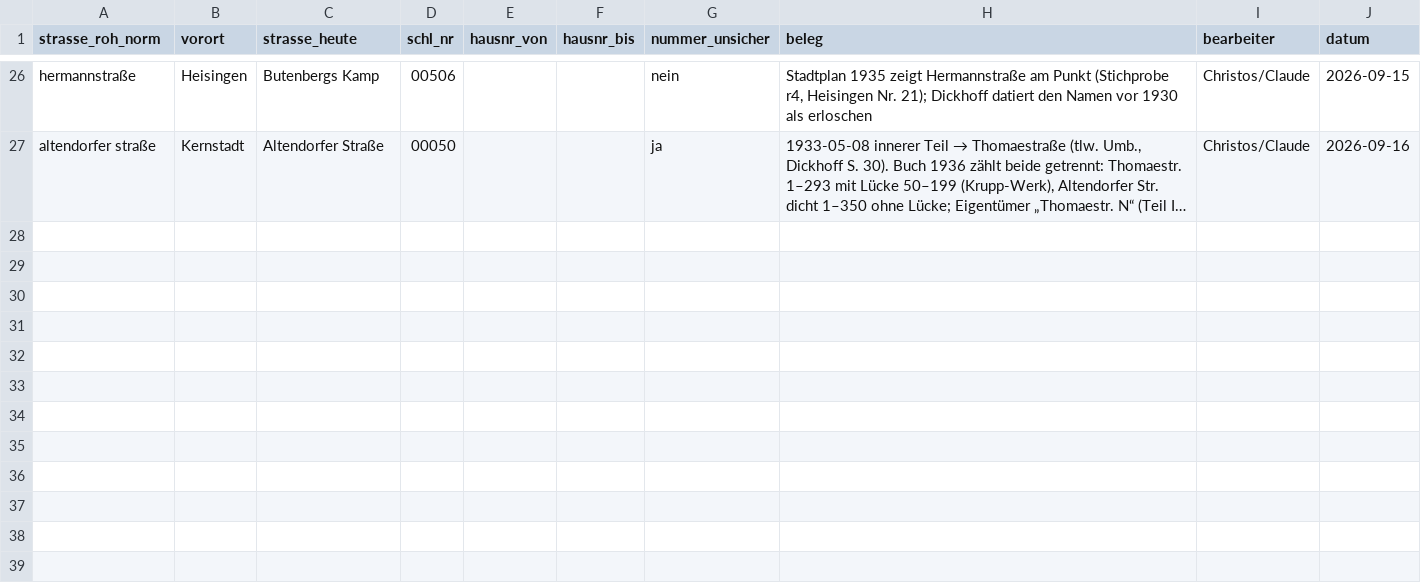
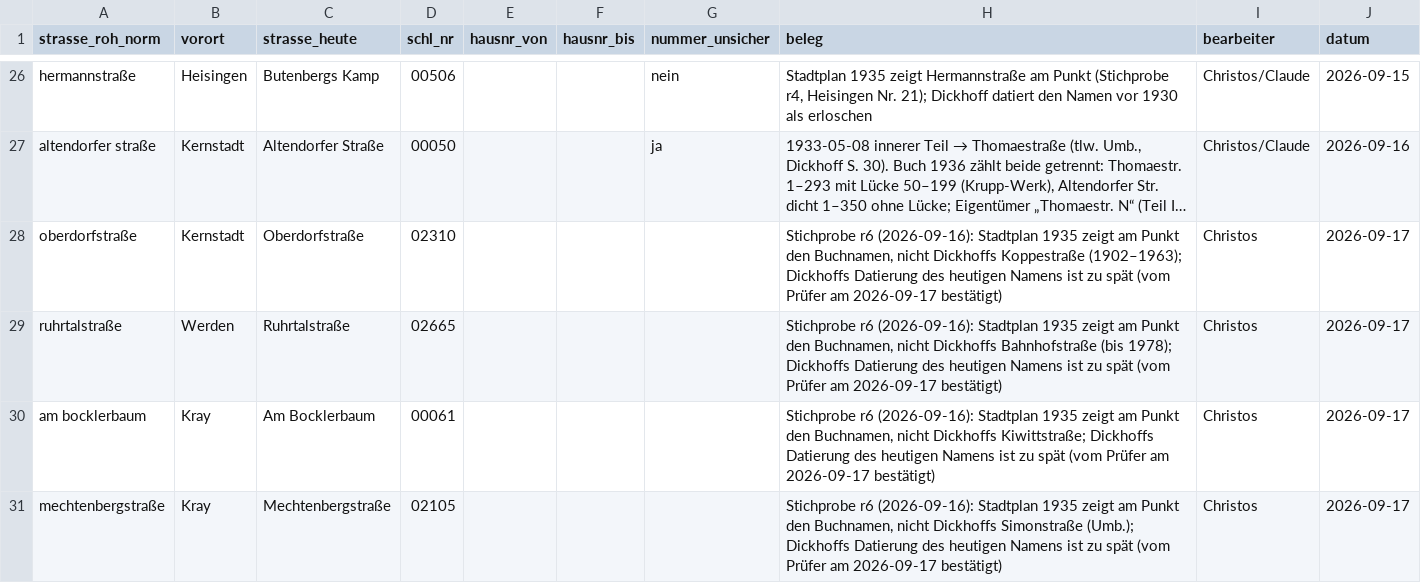
Before and after one commit to rodouc6/essener-adressbuch-1936, a CSV file: kuratierung/strassen_zuordnung.csv, drawn as a sheet; only a part is shown, gaps mark what is left out; long unchanged cells end in …; the diff names each change by its address in the sheet, - before the commit and + after, or states it on an @@ line.

```diff
--- a/kuratierung/strassen_zuordnung.csv
+++ b/kuratierung/strassen_zuordnung.csv
+row 28: oberdorfstraße | Kernstadt | Oberdorfstraße | 02310 |  |  |  | Stichprobe r6 (2026-09-16): Stadtplan 1935 zeigt am Punkt den Buchnamen, nicht Dickhoffs Koppestraße (1902–1963); Dickhoffs Datierung des heutigen Namens ist zu spät (vom Prüfer am 2026-09-17 bestätigt) | Christos | 2026-09-17
+row 29: ruhrtalstraße | Werden | Ruhrtalstraße | 02665 |  |  |  | Stichprobe r6 (2026-09-16): Stadtplan 1935 zeigt am Punkt den Buchnamen, nicht Dickhoffs Bahnhofstraße (bis 1978); Dickhoffs Datierung des heutigen Namens ist zu spät (vom Prüfer am 2026-09-17 bestätigt) | Christos | 2026-09-17
+row 30: am bocklerbaum | Kray | Am Bocklerbaum | 00061 |  |  |  | Stichprobe r6 (2026-09-16): Stadtplan 1935 zeigt am Punkt den Buchnamen, nicht Dickhoffs Kiwittstraße; Dickhoffs Datierung des heutigen Namens ist zu spät (vom Prüfer am 2026-09-17 bestätigt) | Christos | 2026-09-17
+row 31: mechtenbergstraße | Kray | Mechtenbergstraße | 02105 |  |  |  | Stichprobe r6 (2026-09-16): Stadtplan 1935 zeigt am Punkt den Buchnamen, nicht Dickhoffs Simonstraße (Umb.); Dickhoffs Datierung des heutigen Namens ist zu spät (vom Prüfer am 2026-09-17 bestätigt) | Christos | 2026-09-17
```
Also changed, not shown: 2 other files.
